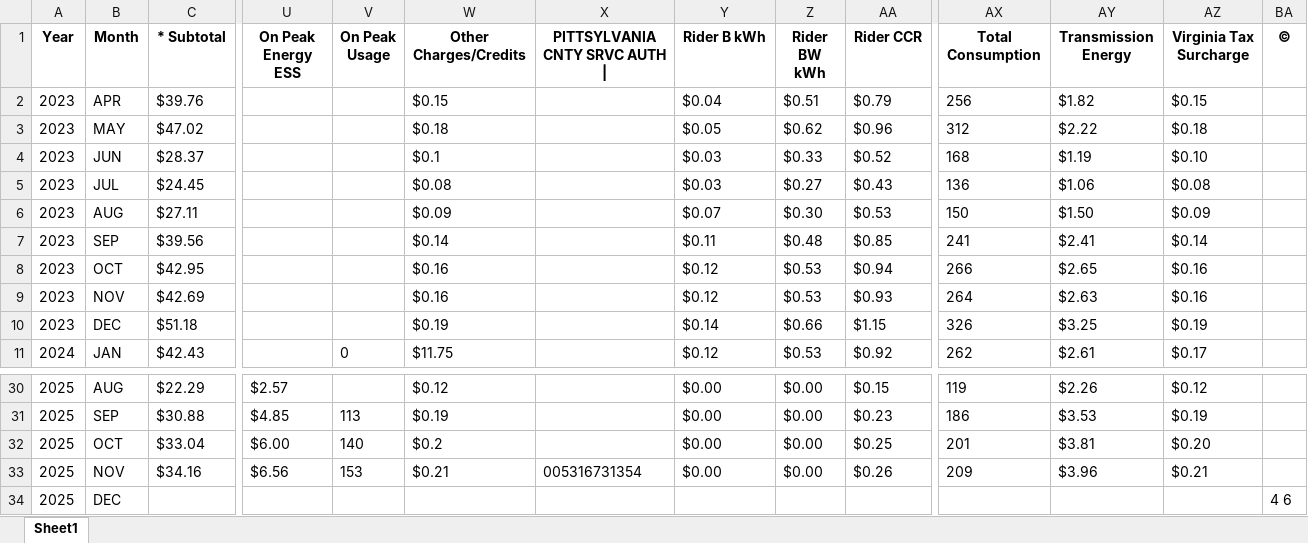
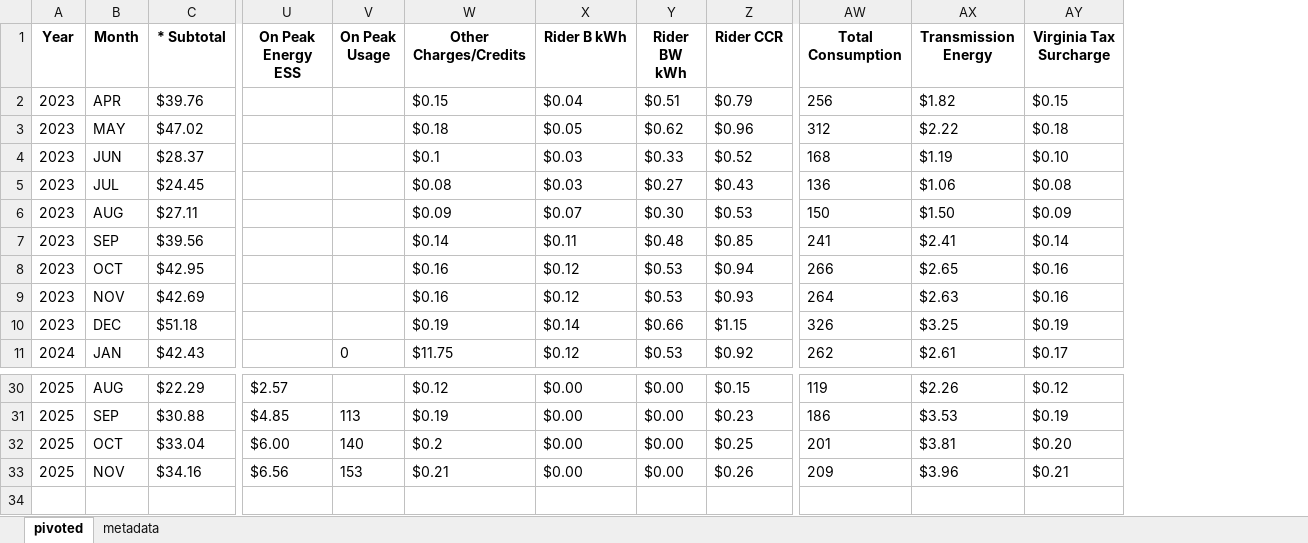
Before and after one commit to vinayjain38/TroyBanks_Audit_Demo_VA, an Excel workbook: data/interim/new-bills-parsed/Profile1354_pivoted.xlsx, sheet pivoted, drawn as a sheet; only a part is shown, gaps mark what is left out; values as stored, in another font and other column widths than the file's, no borders; rows hold the shown columns only; the diff names each change by its address in the sheet, - before the commit and + after, or states it on an @@ line.

```diff
--- a/data/interim/new-bills-parsed/Profile1354_pivoted.xlsx (sheet pivoted)
+++ b/data/interim/new-bills-parsed/Profile1354_pivoted.xlsx (sheet pivoted)
-sheet tab: Sheet1
+sheet tab: pivoted
+sheet tab: metadata
-column X (PITTSYLVANIA CNTY SRVC AUTH |), row 33: 005316731354
-column BA (©), empty
-row 34: 2025 | DEC |  |  |  |  |  |  |  |  |  |  |  | 4 6
```
Also changed, not shown: data/interim/new-bills-parsed/Profile0412_extracted.xlsx, data/interim/new-bills-parsed/Profile1354_extracted.xlsx, 10 other files.
